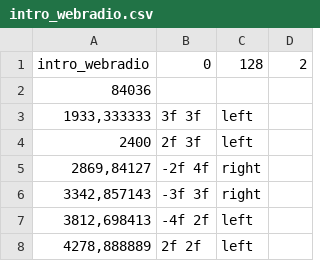
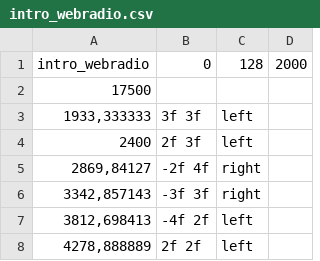
Before and after one commit to alvina-dr/eba-effect, a CSV file: Assets/Resources/Levels/intro_webradio.csv, drawn as a sheet; only a part is shown.

Commit message:
can shoot right with mouse + win sound on end of level working - level are ending because of time now

```diff
--- a/Assets/Resources/Levels/intro_webradio.csv
+++ b/Assets/Resources/Levels/intro_webradio.csv
@@ -1,3 +1,3 @@
-intro_webradio;0;128;2
-84036;;;
+intro_webradio;0;128;2000
+17500;;;
 1933,333333;3f 3f;left;
```
Also changed, not shown: 8 other files.
